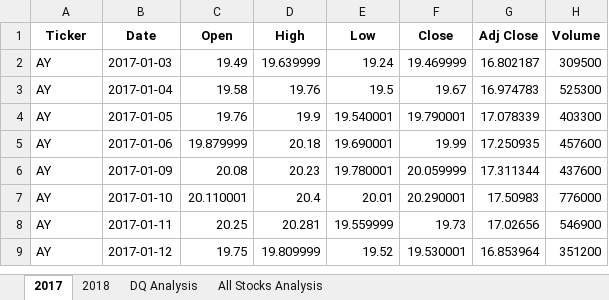
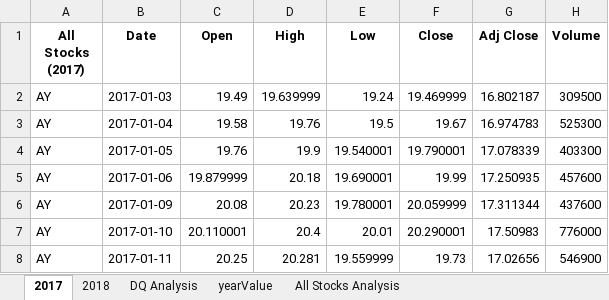
Before and after one commit to yadidevop/stock-analysis, an Excel workbook: green_stocks.xlsm, sheet 2017, drawn as a sheet; only a part is shown; the shorter side is filled out with more unchanged rows; values as stored, in another font and other column widths than the file's, no borders; the diff names each change by its address in the sheet, - before the commit and + after, or states it on an @@ line.

Commit message:
All stocks analysis with buttons

```diff
--- a/green_stocks.xlsm (sheet 2017)
+++ b/green_stocks.xlsm (sheet 2017)
+sheet tab: yearValue
-A1: Ticker
+A1: All Stocks (2017)
```
Also changed, not shown: sheet All Stocks Analysis, charts or pictures.
